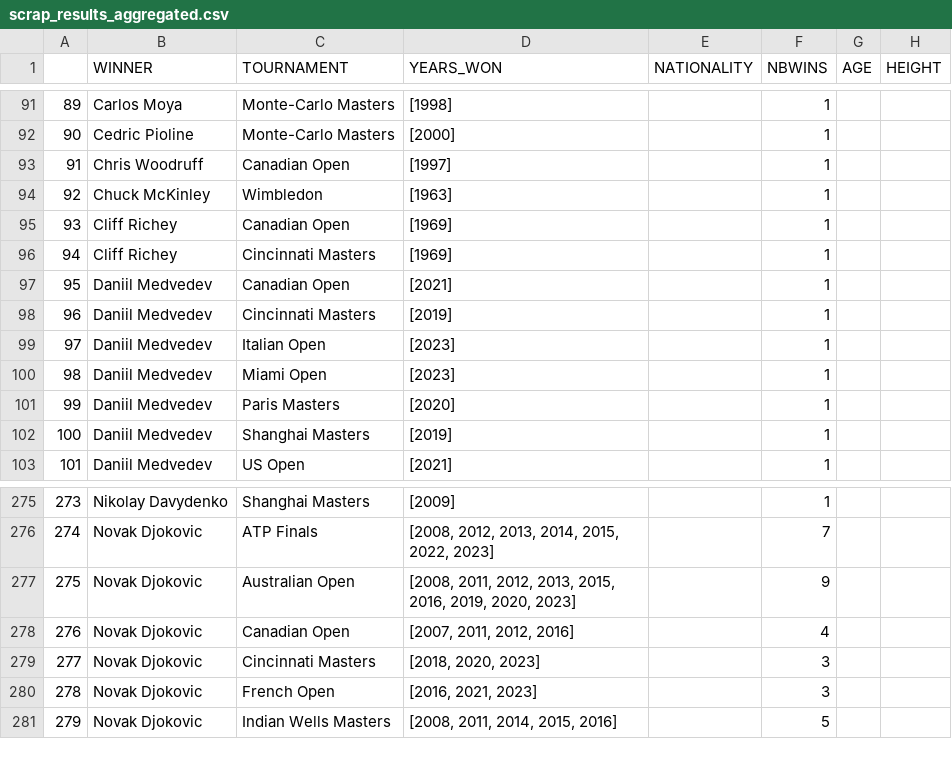
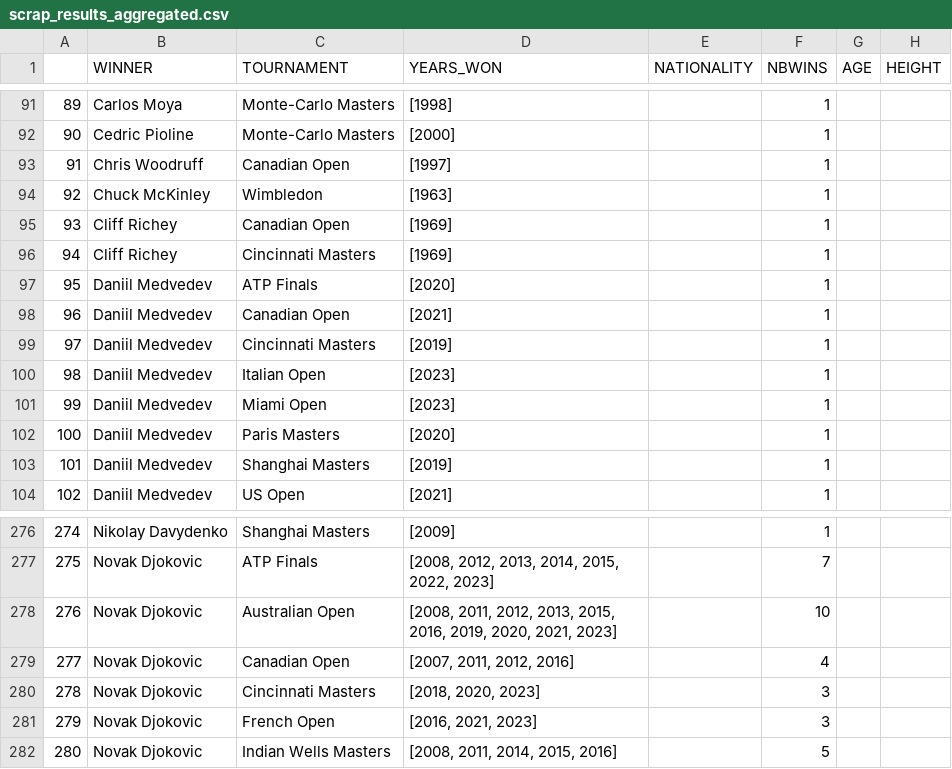
Before and after one commit to NielsMinssen/GrandSlamChampions, a CSV file: data/tennis/scrap_results_aggregated.csv, drawn as a sheet; only a part is shown, gaps mark what is left out; addresses are those after the commit; the diff names each change by its address in the sheet, - before the commit and + after, or states it on an @@ line.

```diff
--- a/data/tennis/scrap_results_aggregated.csv
+++ b/data/tennis/scrap_results_aggregated.csv
+row 97: 95 | Daniil Medvedev | ATP Finals | [2020] |  | 1
@@ column A renumbered from row 98 down @@
-D278 (YEARS_WON): …2019, 2020, 2023]
+D278 (YEARS_WON): …2019, 2020, 2021, 2023]
-F278 (NBWINS): 9
+F278 (NBWINS): 10
```
Also changed, not shown: data/tennis/scrap_results.csv.
